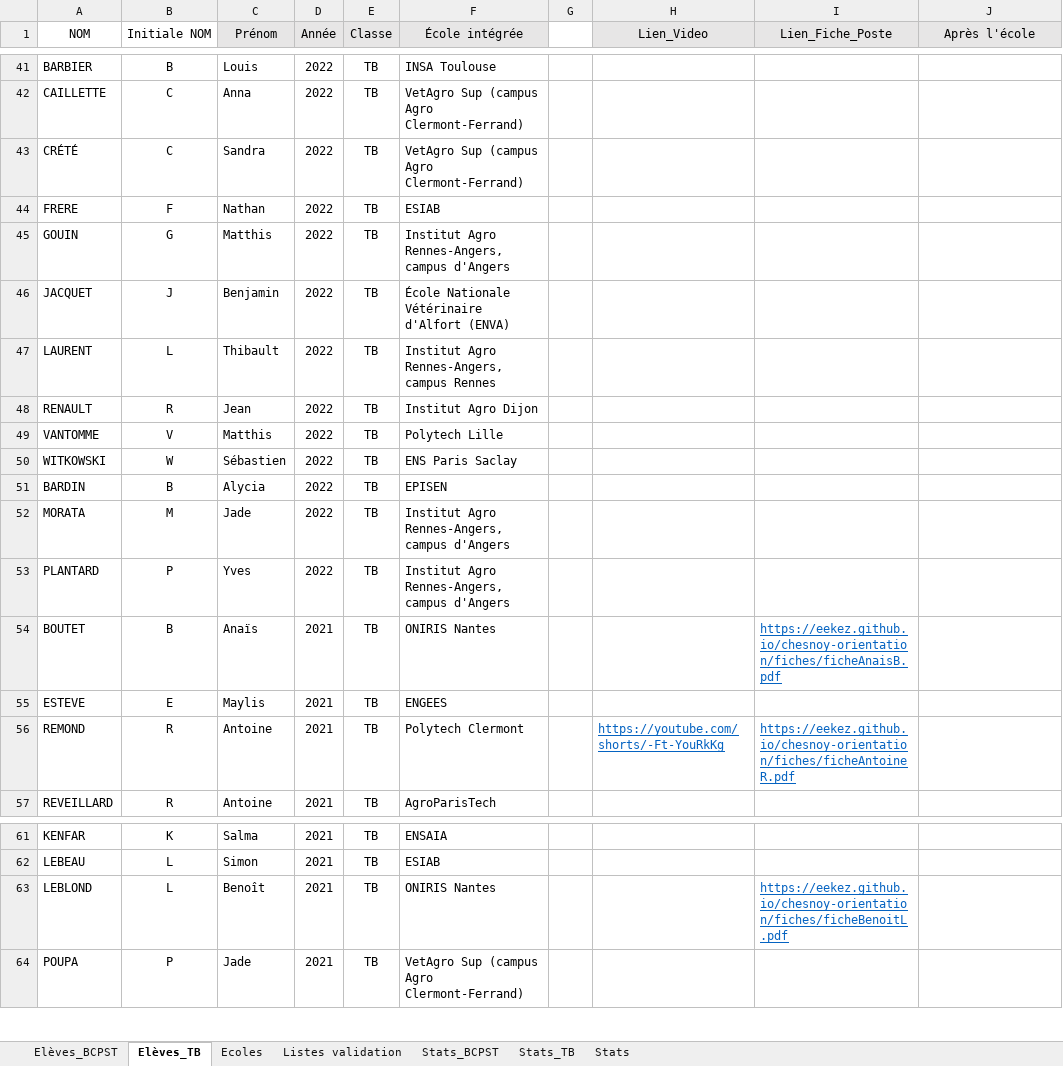
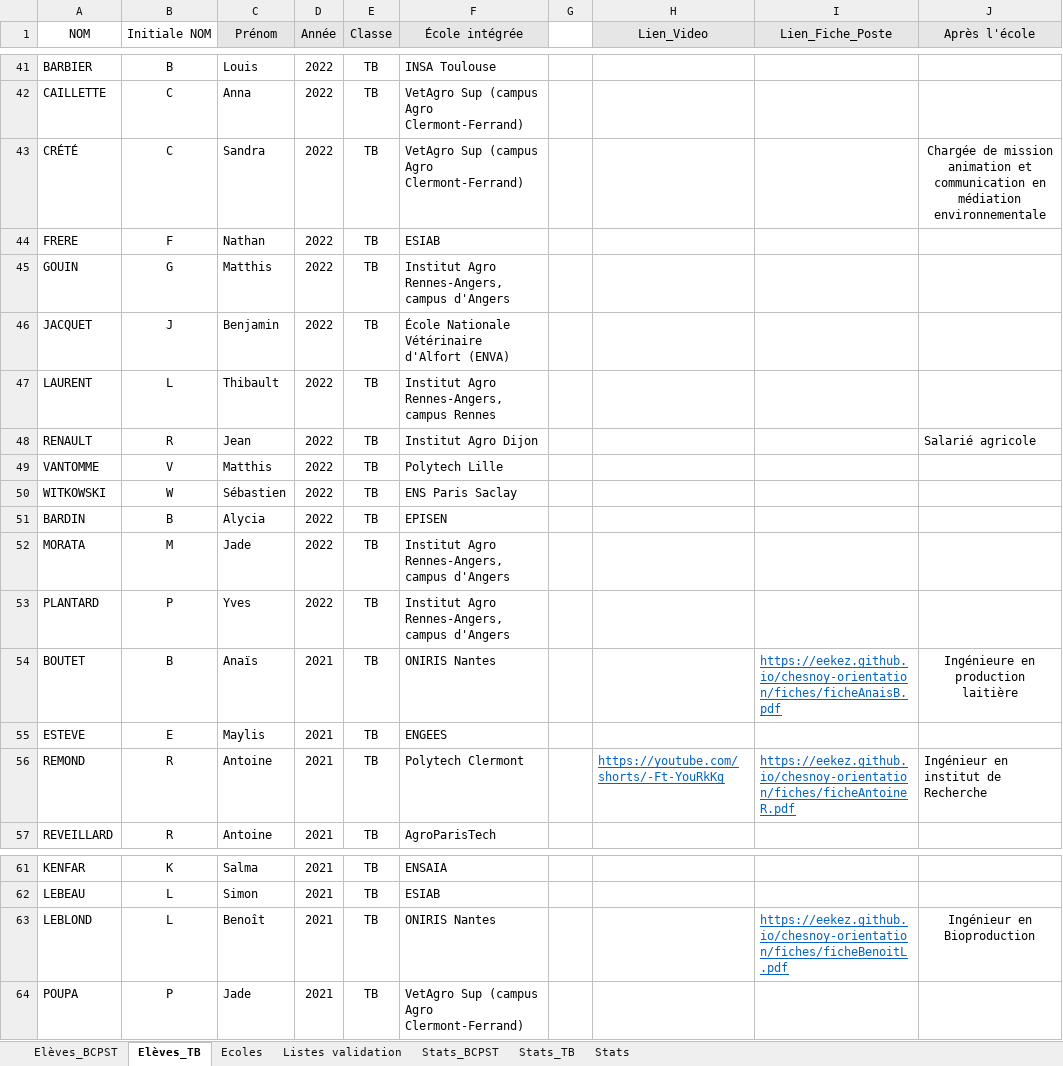
Before and after one commit to eekez/chesnoy-orientation, an Excel workbook: anciens_eleves.xlsx, sheet Elèves_TB, drawn as a sheet; only a part is shown, gaps mark what is left out; values as stored, in another font and other column widths than the file's, no borders; the diff names each change by its address in the sheet, - before the commit and + after, or states it on an @@ line.

```diff
--- a/anciens_eleves.xlsx (sheet Elèves_TB)
+++ b/anciens_eleves.xlsx (sheet Elèves_TB)
-J43 (Après l'école): (empty)
+J43 (Après l'école): Chargée de mission animation et communication en médiation environnementale
-J48 (Après l'école): (empty)
+J48 (Après l'école): Salarié agricole
-J54 (Après l'école): (empty)
+J54 (Après l'école): Ingénieure en production laitière
-J56 (Après l'école): (empty)
+J56 (Après l'école): Ingénieur en institut de Recherche
-J63 (Après l'école): (empty)
+J63 (Après l'école): Ingénieur en Bioproduction
```
Also changed, not shown: sheet Elèves_BCPST, 1 other file.
